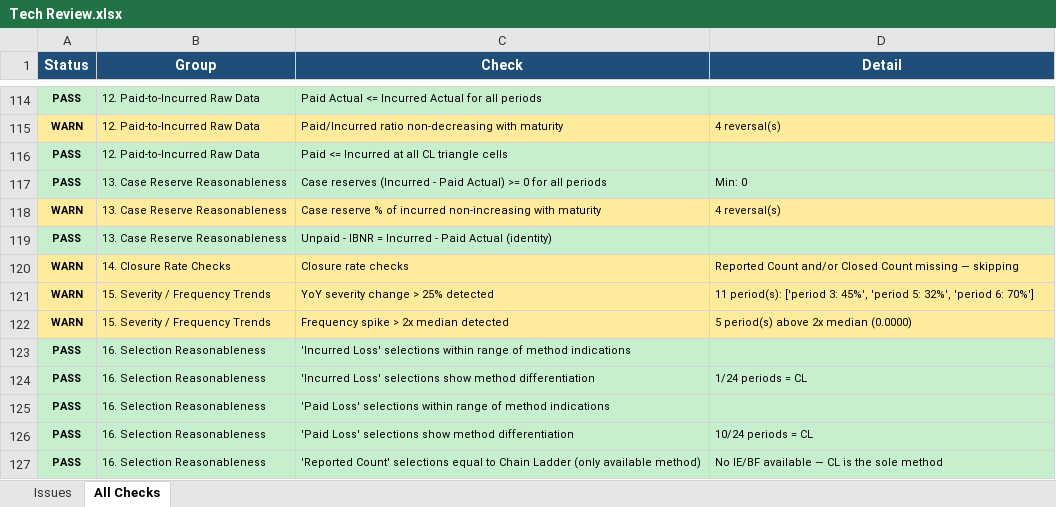
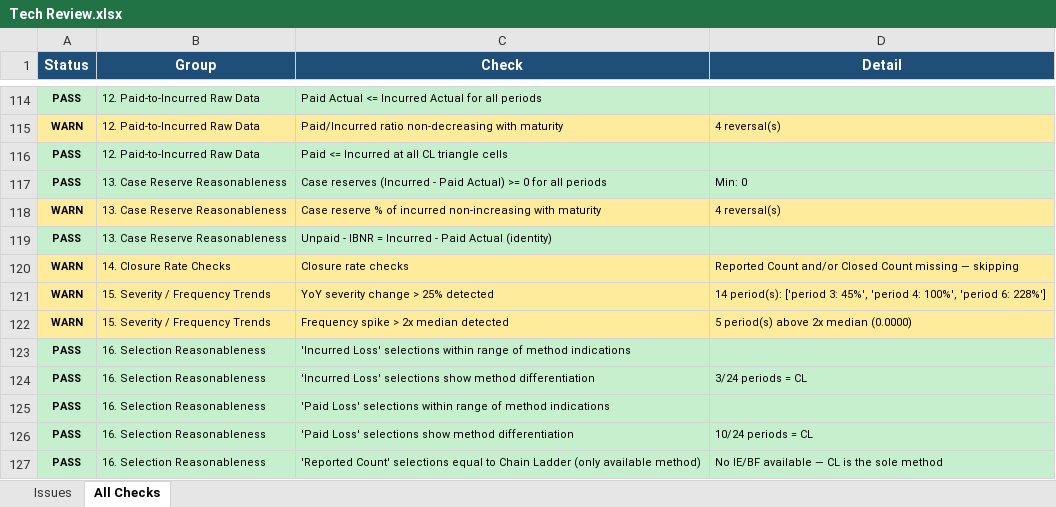
Before and after one commit to cas-team-analyst/team-analyst, an Excel workbook: sample-data/sample-run/output/Tech Review.xlsx, sheet All Checks, drawn as a sheet; only a part is shown, gaps mark what is left out; values as stored, in another font and other column widths than the file's, no borders; the diff covers the shown part only; the diff names each change by its address in the sheet, - before the commit and + after, or states it on an @@ line.

```diff
--- a/sample-data/sample-run/output/Tech Review.xlsx (sheet All Checks)
+++ b/sample-data/sample-run/output/Tech Review.xlsx (sheet All Checks)
-D121 (Detail): 11 period(s): ['period 3: 45%', 'period 5: 32%', 'period 6: 70%']
+D121 (Detail): 14 period(s): ['period 3: 45%', 'period 4: 100%', 'period 6: 228%']
-D124 (Detail): 1/24 periods = CL
+D124 (Detail): 3/24 periods = CL
```
Also changed, not shown: 11 edited cells and cell formats elsewhere in this sheet, sheet Issues, sample-data/sample-run/output/Complete Analysis - Values Only.xlsx, sample-data/sample-run/output/Complete Analysis.xlsx, 6 other files.
